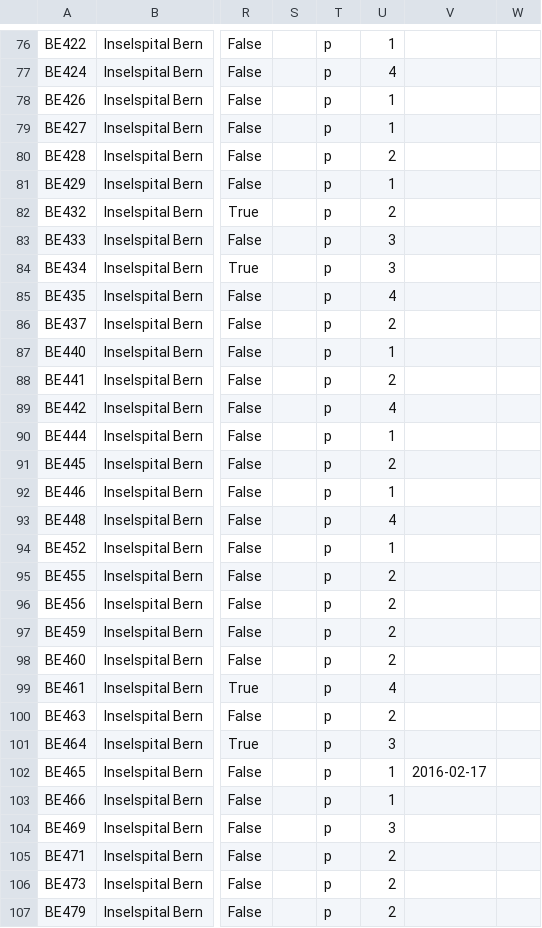
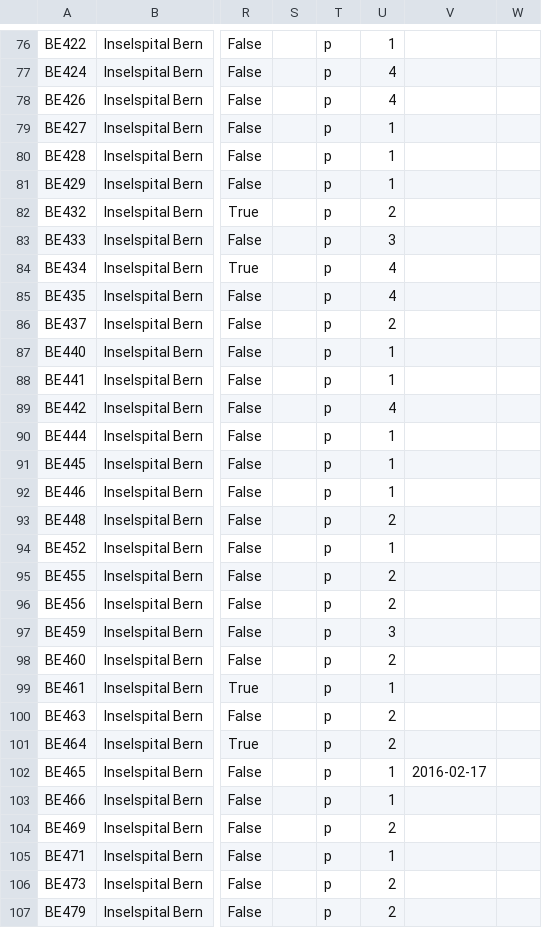
Before and after one commit to rmnldwg/lydata, a CSV file: 2022-isb-multisite/data.csv, drawn as a sheet; only a part is shown, gaps mark what is left out; the diff covers the shown part only; the diff names each change by its address in the sheet, - before the commit and + after, or states it on an @@ line.

```diff
--- a/2022-isb-multisite/data.csv
+++ b/2022-isb-multisite/data.csv
-U78: 1
+U78: 4
-U80: 2
+U80: 1
-U84: 3
+U84: 4
-U88: 2
+U88: 1
-U91: 2
+U91: 1
-U93: 4
+U93: 2
-U97: 2
+U97: 3
-U99: 4
+U99: 1
-U101: 3
+U101: 2
-U104: 3
+U104: 2
-U105: 2
+U105: 1
```
Also changed, not shown: 67 edited cells elsewhere in this file, 6 other files.
